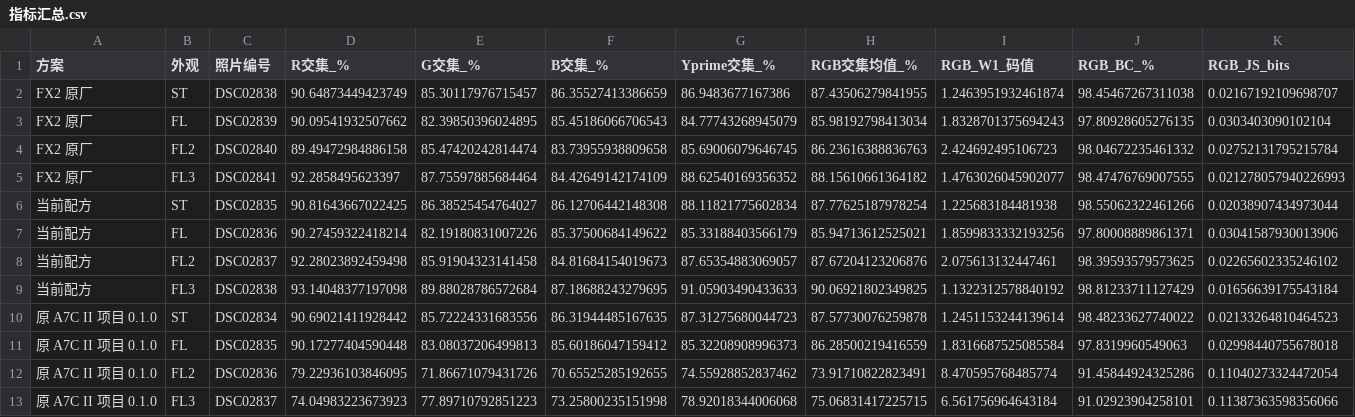
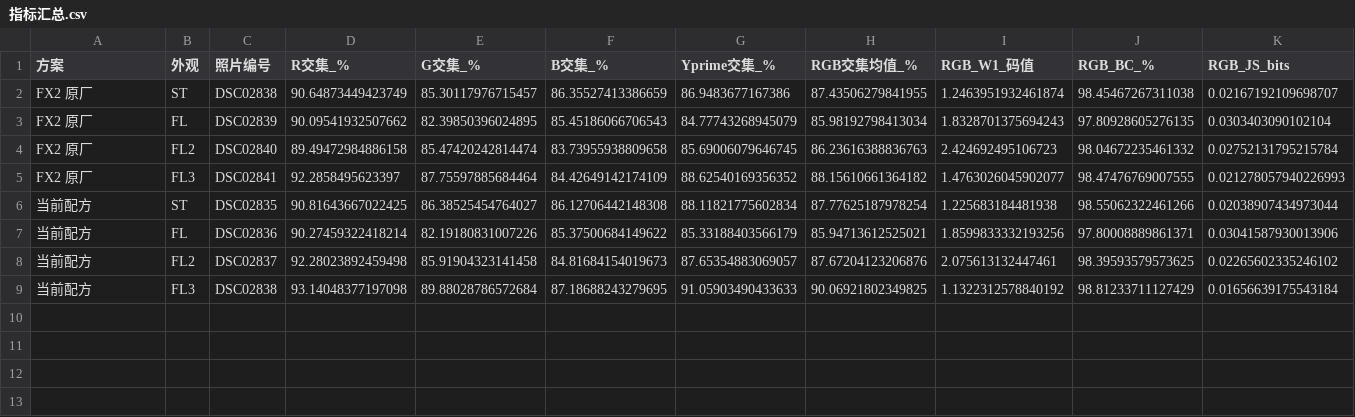
Before and after one commit to Erlla/sony-a7m4-custom-firmware, a CSV file: docs/fl23-colour-comparison-20261018/指标汇总.csv, drawn as a sheet; only a part is shown; rows hold the shown columns only; the diff names each change by its address in the sheet, - before the commit and + after, or states it on an @@ line.

Commit message:
Limit colour comparison report to current and FX2 recipes

```diff
--- a/docs/fl23-colour-comparison-20261018/指标汇总.csv
+++ b/docs/fl23-colour-comparison-20261018/指标汇总.csv
-row 10: 原 A7C II 项目 0.1.0 | ST | DSC02834 | 90.69021411928442 | 85.72224331683556 | 86.31944485167635 | 87.31275680044723 | 87.57730076259878 | 1.2451153244139614 | 98.48233627740022 | 0.02133264810464523
-row 11: 原 A7C II 项目 0.1.0 | FL | DSC02835 | 90.17277404590448 | 83.08037206499813 | 85.60186047159412 | 85.32208908996373 | 86.28500219416559 | 1.8316687525085584 | 97.8319960549063 | 0.02998440755678018
-row 12: 原 A7C II 项目 0.1.0 | FL2 | DSC02836 | 79.22936103846095 | 71.86671079431726 | 70.65525285192655 | 74.55928852837462 | 73.91710822823491 | 8.470595768485774 | 91.45844924325286 | 0.11040273324472054
-row 13: 原 A7C II 项目 0.1.0 | FL3 | DSC02837 | 74.04983223673923 | 77.89710792851223 | 73.25800235151998 | 78.92018344006068 | 75.06831417225715 | 6.561756964643184 | 91.02923904258101 | 0.11387363598356066
```
Also changed, not shown: 32 other files.
